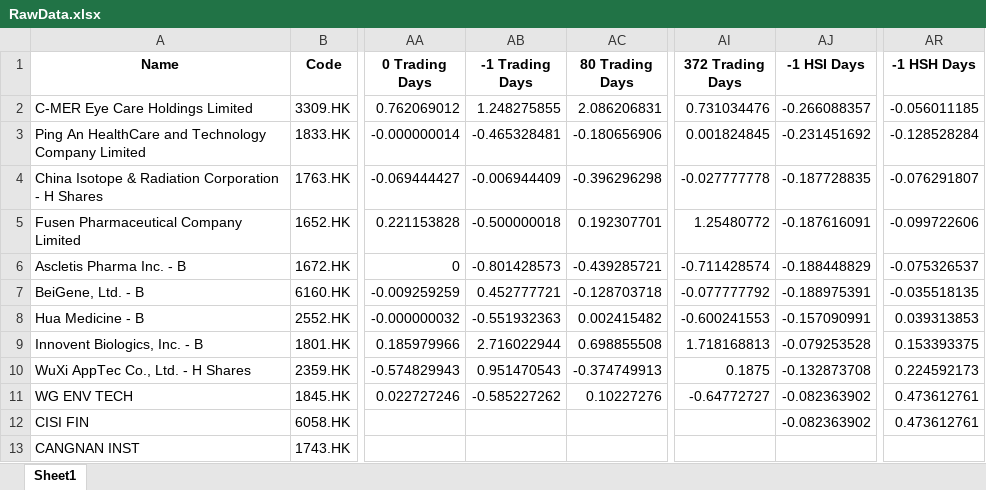
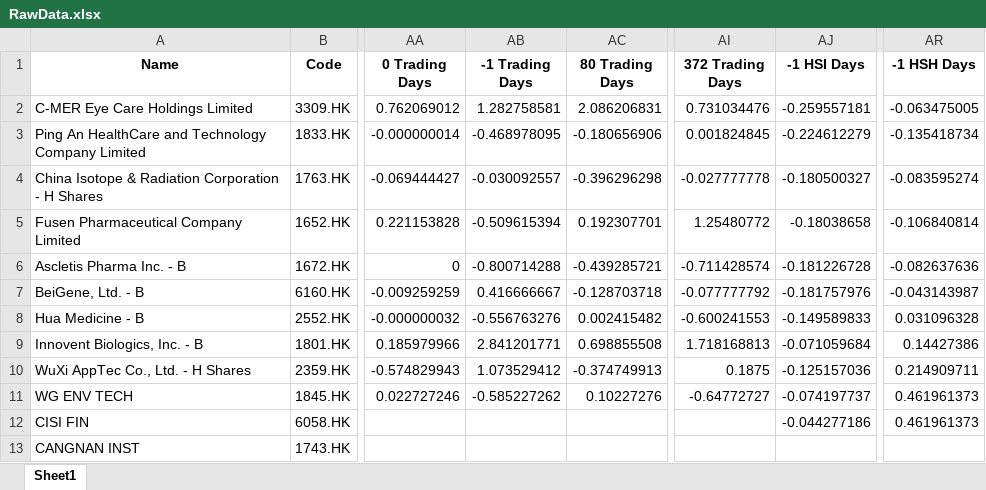
Before and after one commit to epiphronquant/run_every_minute, an Excel workbook: RawData.xlsx, sheet Sheet1, drawn as a sheet; only a part is shown, gaps mark what is left out; values as stored, in another font and other column widths than the file's, no borders; the diff covers the shown part only; the diff names each change by its address in the sheet, - before the commit and + after, or states it on an @@ line.

Commit message:
Add files via upload

```diff
--- a/RawData.xlsx (sheet Sheet1)
+++ b/RawData.xlsx (sheet Sheet1)
-AB2 (-1 Trading Days): 1.248275855
+AB2 (-1 Trading Days): 1.282758581
-AJ2 (-1 HSI Days): -0.266088357
+AJ2 (-1 HSI Days): -0.259557181
-AR2 (-1 HSH Days): -0.056011185
+AR2 (-1 HSH Days): -0.063475005
-AB3 (-1 Trading Days): -0.465328481
+AB3 (-1 Trading Days): -0.468978095
-AJ3 (-1 HSI Days): -0.231451692
+AJ3 (-1 HSI Days): -0.224612279
-AR3 (-1 HSH Days): -0.128528284
+AR3 (-1 HSH Days): -0.135418734
-AB4 (-1 Trading Days): -0.006944409
+AB4 (-1 Trading Days): -0.030092557
-AJ4 (-1 HSI Days): -0.187728835
+AJ4 (-1 HSI Days): -0.180500327
-AR4 (-1 HSH Days): -0.076291807
+AR4 (-1 HSH Days): -0.083595274
-AB5 (-1 Trading Days): -0.500000018
+AB5 (-1 Trading Days): -0.509615394
-AJ5 (-1 HSI Days): -0.187616091
+AJ5 (-1 HSI Days): -0.18038658
-AR5 (-1 HSH Days): -0.099722606
+AR5 (-1 HSH Days): -0.106840814
-AB6 (-1 Trading Days): -0.801428573
+AB6 (-1 Trading Days): -0.800714288
-AJ6 (-1 HSI Days): -0.188448829
+AJ6 (-1 HSI Days): -0.181226728
-AR6 (-1 HSH Days): -0.075326537
+AR6 (-1 HSH Days): -0.082637636
-AB7 (-1 Trading Days): 0.452777721
+AB7 (-1 Trading Days): 0.416666667
-AJ7 (-1 HSI Days): -0.188975391
+AJ7 (-1 HSI Days): -0.181757976
-AR7 (-1 HSH Days): -0.035518135
+AR7 (-1 HSH Days): -0.043143987
-AB8 (-1 Trading Days): -0.551932363
+AB8 (-1 Trading Days): -0.556763276
-AJ8 (-1 HSI Days): -0.157090991
+AJ8 (-1 HSI Days): -0.149589833
-AR8 (-1 HSH Days): 0.039313853
+AR8 (-1 HSH Days): 0.031096328
-AB9 (-1 Trading Days): 2.716022944
+AB9 (-1 Trading Days): 2.841201771
-AJ9 (-1 HSI Days): -0.079253528
+AJ9 (-1 HSI Days): -0.071059684
-AR9 (-1 HSH Days): 0.153393375
+AR9 (-1 HSH Days): 0.14427386
-AB10 (-1 Trading Days): 0.951470543
+AB10 (-1 Trading Days): 1.073529412
-AJ10 (-1 HSI Days): -0.132873708
+AJ10 (-1 HSI Days): -0.125157036
-AR10 (-1 HSH Days): 0.224592173
+AR10 (-1 HSH Days): 0.214909711
-AJ11 (-1 HSI Days): -0.082363902
+AJ11 (-1 HSI Days): -0.074197737
-AR11:AR12 (-1 HSH Days): 0.473612761
+AR11:AR12 (-1 HSH Days): 0.461961373
-AJ12 (-1 HSI Days): -0.082363902
+AJ12 (-1 HSI Days): -0.044277186
```
Also changed, not shown: 6 removed rows and 1185 edited cells elsewhere in this sheet.
